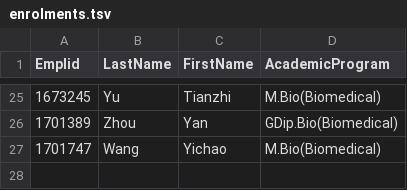
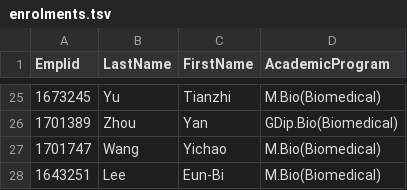
Before and after one commit to UofABioinformaticsHub/Biotech7005, a TSV file: enrolments.tsv, drawn as a sheet; only a part is shown, gaps mark what is left out; the diff names each change by its address in the sheet, - before the commit and + after, or states it on an @@ line.

Commit message:
Added Data for EunBi

```diff
--- a/enrolments.tsv
+++ b/enrolments.tsv
+row 28: 1643251 | Lee | Eun-Bi | M.Bio(Biomedical)
```
Also changed, not shown: 1 other file.
